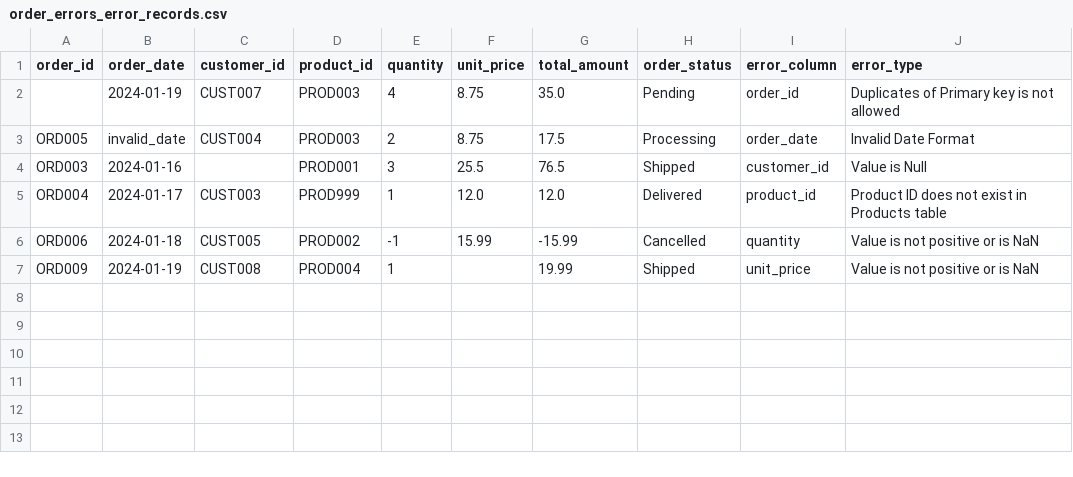
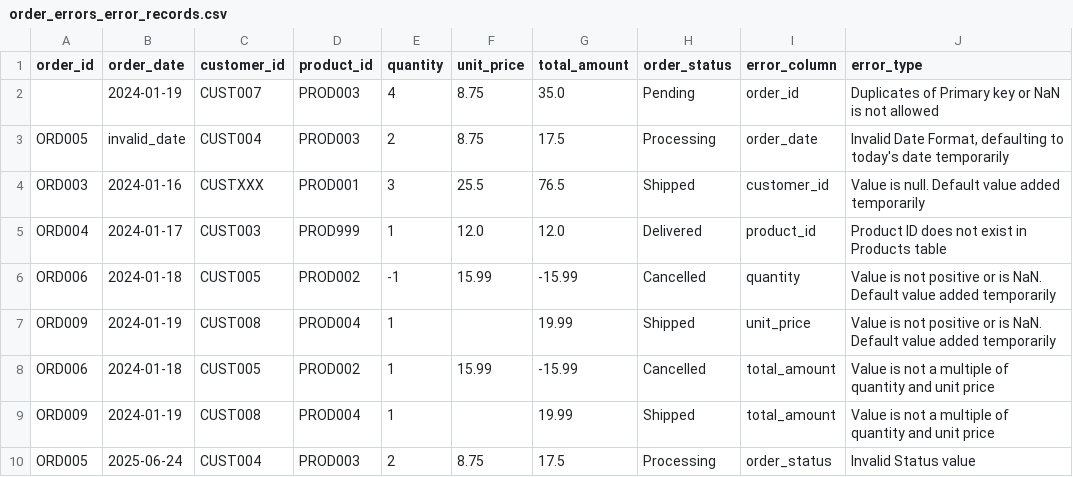
Before and after one commit to kakuly04/E-commerce-Data-Pipeline, a CSV file: logs/order_errors_error_records.csv, drawn as a sheet.

```diff
--- a/logs/order_errors_error_records.csv
+++ b/logs/order_errors_error_records.csv
@@ -1,7 +1,10 @@
 order_id,order_date,customer_id,product_id,quantity,unit_price,total_amount,order_status,error_column,error_type
-,2024-01-19,CUST007,PROD003,4,8.75,35.0,Pending,order_id,Duplicates of Primary key is not allowed
-ORD005,invalid_date,CUST004,PROD003,2,8.75,17.5,Processing,order_date,Invalid Date Format
-ORD003,2024-01-16,,PROD001,3,25.5,76.5,Shipped,customer_id,Value is Null
+,2024-01-19,CUST007,PROD003,4,8.75,35.0,Pending,order_id,Duplicates of Primary key or NaN is not allowed
+ORD005,invalid_date,CUST004,PROD003,2,8.75,17.5,Processing,order_date,"Invalid Date Format, defaulting to today's date temporarily"
+ORD003,2024-01-16,CUSTXXX,PROD001,3,25.5,76.5,Shipped,customer_id,Value is null. Default value added temporarily
 ORD004,2024-01-17,CUST003,PROD999,1,12.0,12.0,Delivered,product_id,Product ID does not exist in Products table
-ORD006,2024-01-18,CUST005,PROD002,-1,15.99,-15.99,Cancelled,quantity,Value is not positive or is NaN
-ORD009,2024-01-19,CUST008,PROD004,1,,19.99,Shipped,unit_price,Value is not positive or is NaN
+ORD006,2024-01-18,CUST005,PROD002,-1,15.99,-15.99,Cancelled,quantity,Value is not positive or is NaN. Default value added temporarily
+ORD009,2024-01-19,CUST008,PROD004,1,,19.99,Shipped,unit_price,Value is not positive or is NaN. Default value added temporarily
+ORD006,2024-01-18,CUST005,PROD002,1,15.99,-15.99,Cancelled,total_amount,Value is not a multiple of quantity and unit price
+ORD009,2024-01-19,CUST008,PROD004,1,,19.99,Shipped,total_amount,Value is not a multiple of quantity and unit price
+ORD005,2025-06-24,CUST004,PROD003,2,8.75,17.5,Processing,order_status,Invalid Status value
```
Also changed, not shown: cleansed/clean_orders.csv, cleansed/clean_products.csv, 5 other files.
